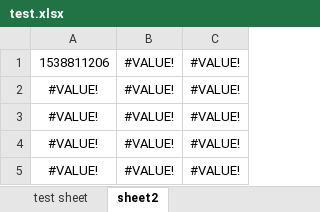
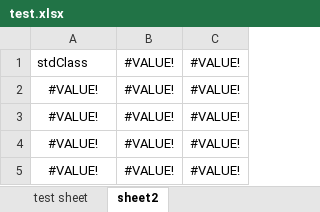
Before and after one commit to liesauer/EPPlus4PHP, an Excel workbook: EPPlus4PHP.Test.PHP/test.xlsx, sheet sheet2, drawn as a sheet; values as stored, in another font and other column widths than the file's, no borders; the diff names each change by its address in the sheet, - before the commit and + after, or states it on an @@ line.

```diff
--- a/EPPlus4PHP.Test.PHP/test.xlsx (sheet sheet2)
+++ b/EPPlus4PHP.Test.PHP/test.xlsx (sheet sheet2)
-A1: 1538811206
+A1: stdClass
```
Also changed, not shown: 3 other files.
